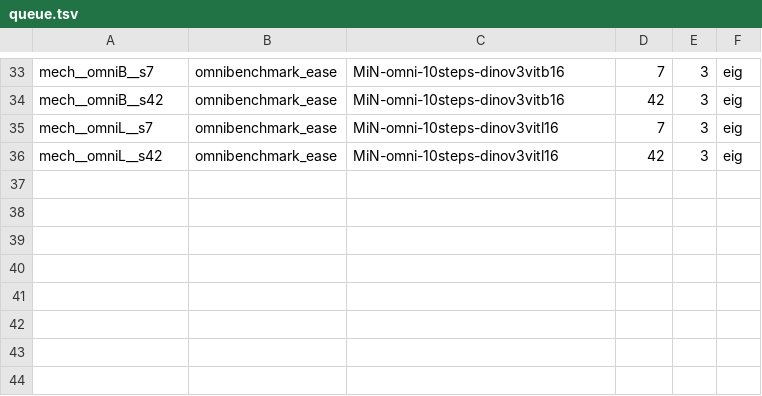
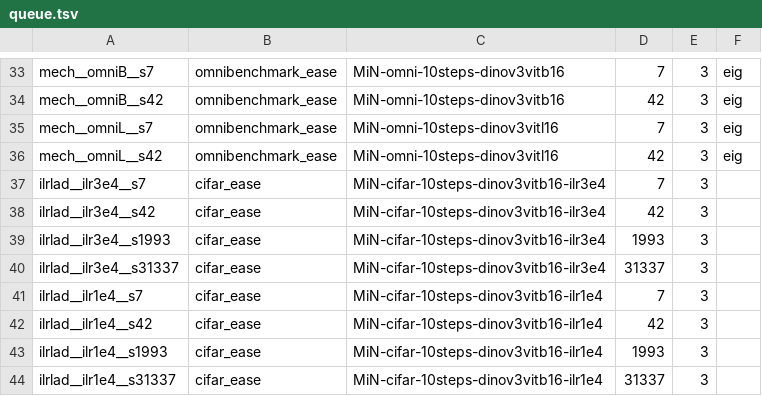
Before and after one commit to SteeleRobert/MiN-NeurIPS2025, a TSV file: bigpurple_sweep/min_stab_diag/queue.tsv, drawn as a sheet; only a part is shown, gaps mark what is left out; the diff names each change by its address in the sheet, - before the commit and + after, or states it on an @@ line.

```diff
--- a/bigpurple_sweep/min_stab_diag/queue.tsv
+++ b/bigpurple_sweep/min_stab_diag/queue.tsv
+row 37: ilrlad__ilr3e4__s7 | cifar_ease | MiN-cifar-10steps-dinov3vitb16-ilr3e4 | 7 | 3
+row 38: ilrlad__ilr3e4__s42 | cifar_ease | MiN-cifar-10steps-dinov3vitb16-ilr3e4 | 42 | 3
+row 39: ilrlad__ilr3e4__s1993 | cifar_ease | MiN-cifar-10steps-dinov3vitb16-ilr3e4 | 1993 | 3
+row 40: ilrlad__ilr3e4__s31337 | cifar_ease | MiN-cifar-10steps-dinov3vitb16-ilr3e4 | 31337 | 3
+row 41: ilrlad__ilr1e4__s7 | cifar_ease | MiN-cifar-10steps-dinov3vitb16-ilr1e4 | 7 | 3
+row 42: ilrlad__ilr1e4__s42 | cifar_ease | MiN-cifar-10steps-dinov3vitb16-ilr1e4 | 42 | 3
+row 43: ilrlad__ilr1e4__s1993 | cifar_ease | MiN-cifar-10steps-dinov3vitb16-ilr1e4 | 1993 | 3
+row 44: ilrlad__ilr1e4__s31337 | cifar_ease | MiN-cifar-10steps-dinov3vitb16-ilr1e4 | 31337 | 3
```
Also changed, not shown: 5 other files.
